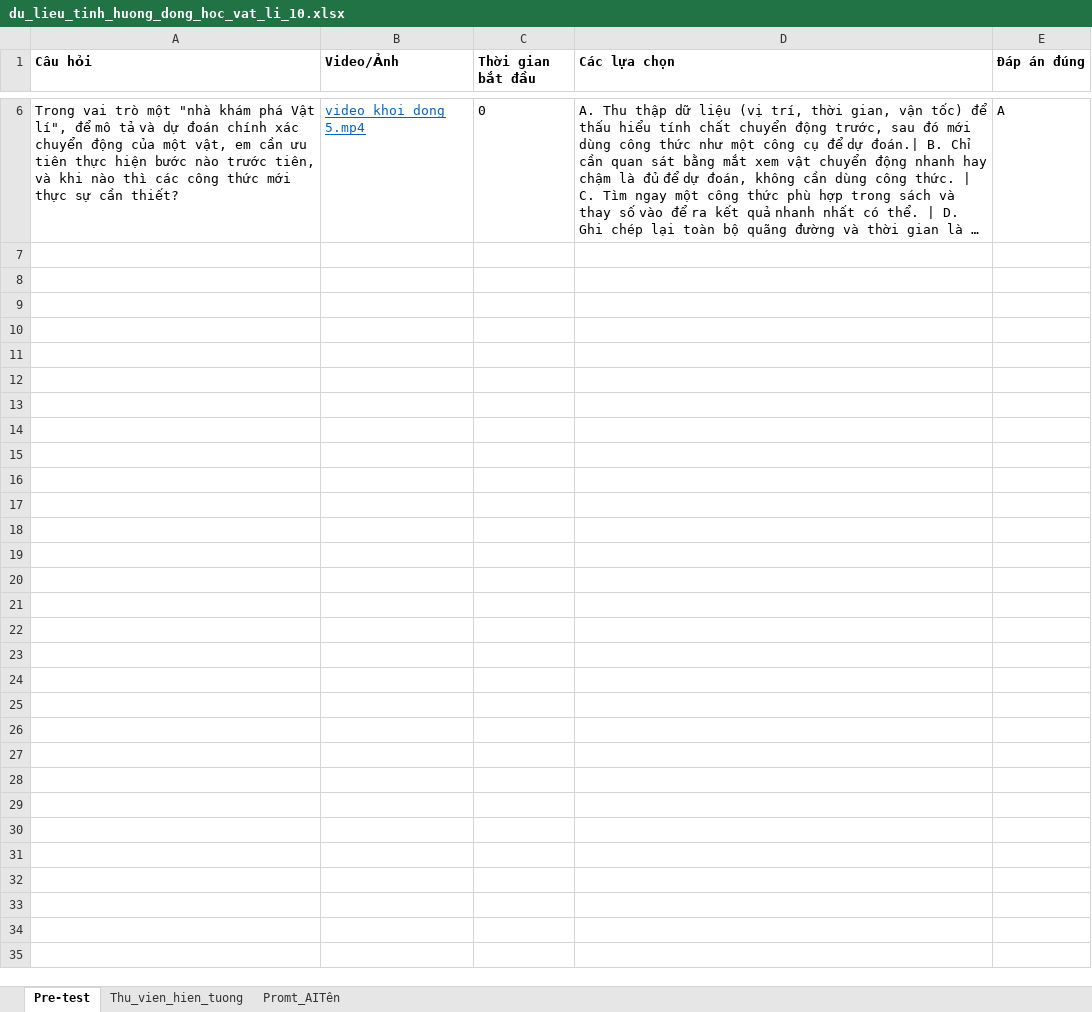
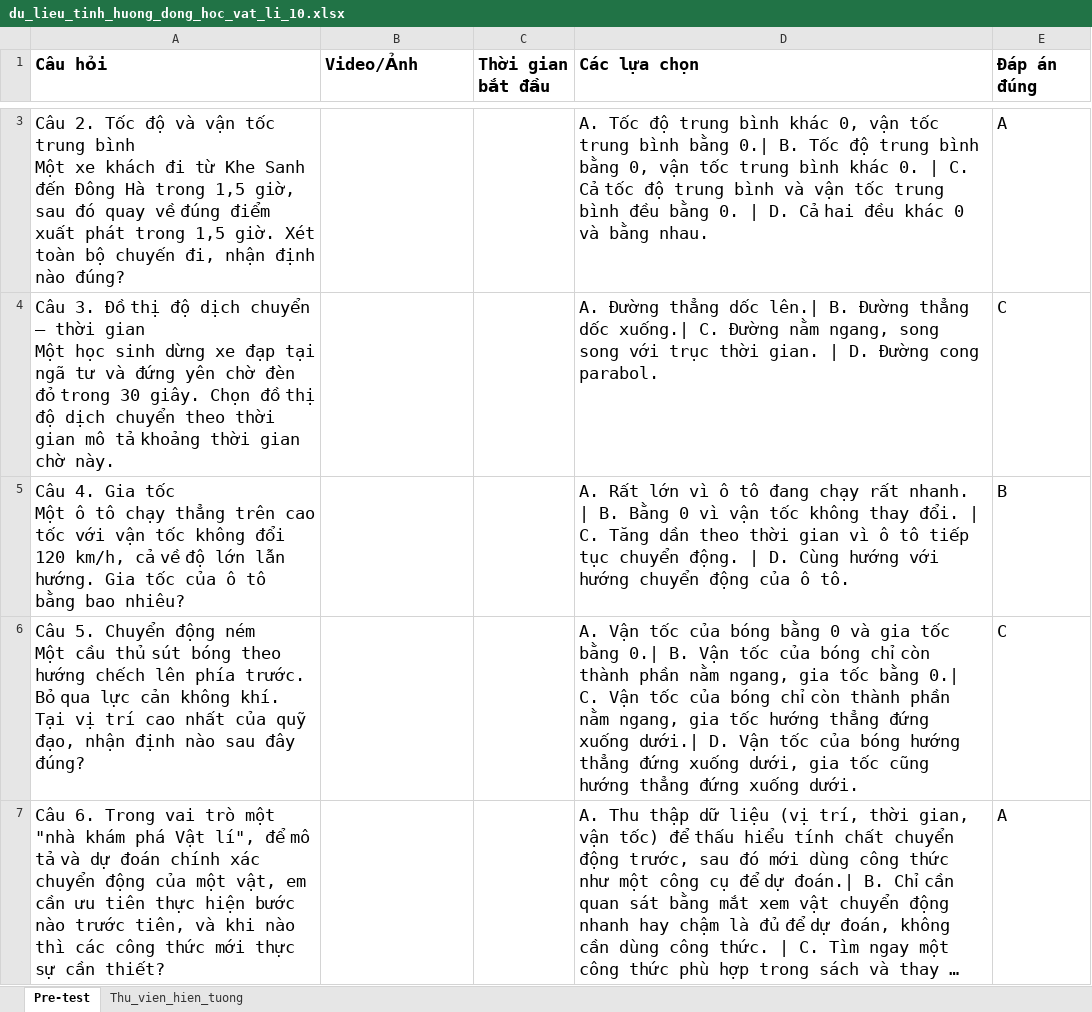
Before and after one commit to ThiphysicsAI/PHY-LIFE-10, an Excel workbook: du_lieu_tinh_huong_dong_hoc_vat_li_10.xlsx, sheet Pre-test, drawn as a sheet; only a part is shown, gaps mark what is left out; long unchanged cells end in …; values as stored, in another font and other column widths than the file's, no borders; addresses are those after the commit; ↵ is a line break in a cell; the diff covers the shown part only; the diff names each change by its address in the sheet, - before the commit and + after, or states it on an @@ line.

Commit message:
Add files via upload

```diff
--- a/du_lieu_tinh_huong_dong_hoc_vat_li_10.xlsx (sheet Pre-test)
+++ b/du_lieu_tinh_huong_dong_hoc_vat_li_10.xlsx (sheet Pre-test)
-sheet tab: Promt_AITên
@@ A1:E1 text size: larger @@
+row 3: Câu 2. Tốc độ và vận tốc trung bình ↵ Một xe khách đi từ Khe Sanh đến Đông Hà trong 1,5 giờ, sau đó quay về đúng điểm xuất phát trong 1,5 giờ. Xét toàn bộ chuyến đi, nhận định nào đúng? |  |  | A. Tốc độ trung bình khác 0, vận tốc trung bình bằng 0.| B. Tốc độ trung bình bằng 0, vận tốc trung bình khác 0. | C. Cả tốc độ trung bình và vận tốc trung bình đều bằng 0. | D. Cả hai đều khác 0 và bằng nhau. | A
+row 4: Câu 3. Đồ thị độ dịch chuyển – thời gian ↵ Một học sinh dừng xe đạp tại ngã tư và đứng yên chờ đèn đỏ trong 30 giây. Chọn đồ thị độ dịch chuyển theo thời gian mô tả khoảng thời gian chờ này. |  |  | A. Đường thẳng dốc lên.| B. Đường thẳng dốc xuống.| C. Đường nằm ngang, song song với trục thời gian. | D. Đường cong parabol. | C
+row 5: Câu 4. Gia tốc ↵ Một ô tô chạy thẳng trên cao tốc với vận tốc không đổi 120 km/h, cả về độ lớn lẫn hướng. Gia tốc của ô tô bằng bao nhiêu? |  |  | A. Rất lớn vì ô tô đang chạy rất nhanh. | B. Bằng 0 vì vận tốc không thay đổi. | C. Tăng dần theo thời gian vì ô tô tiếp tục chuyển động. | D. Cùng hướng với hướng chuyển động của ô tô. | B
+row 6: Câu 5. Chuyển động ném ↵ Một cầu thủ sút bóng theo hướng chếch lên phía trước. Bỏ qua lực cản không khí. Tại vị trí cao nhất của quỹ đạo, nhận định nào sau đây đúng? |  |  | A. Vận tốc của bóng bằng 0 và gia tốc bằng 0.| B. Vận tốc của bóng chỉ còn thành phần nằm ngang, gia tốc bằng 0.| C. Vận tốc của bóng chỉ còn thành phần nằm ngang, gia tốc hướng thẳng đứng xuống dưới.| D. Vận tốc của bóng hướng thẳng đứng xuống dưới, gia tốc cũng hướng thẳng đứng xuống dưới. | C
-A7 (Câu hỏi): Trong vai…
+A7 (Câu hỏi): Câu 6. Trong vai…
@@ A7 text size: larger @@
-B7 (Video/Ảnh): video khoi dong 5.mp4
+B7 (Video/Ảnh): (empty)
-C7 (Thời gian bắt đầu): 0
+C7 (Thời gian bắt đầu): (empty)
@@ D7:E7 text size: larger @@
```
Also changed, not shown: 1 added row and 4 removed rows elsewhere in this sheet.
